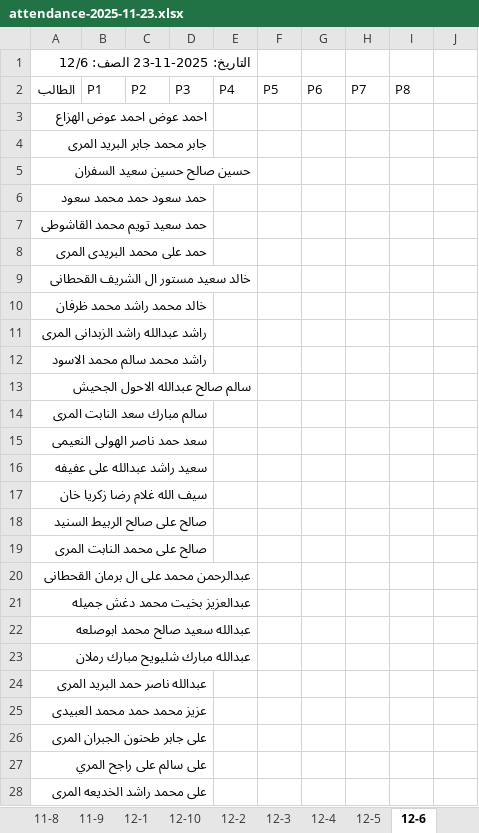
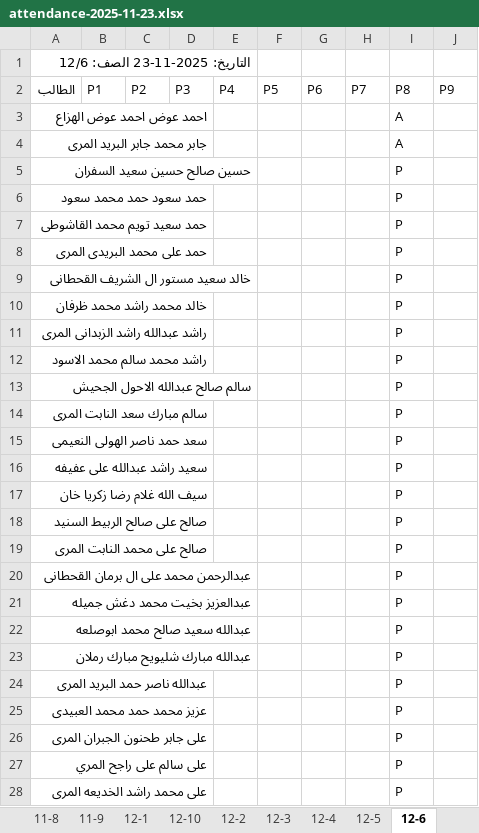
Before and after one commit to bounis0910/Att_School, an Excel workbook: exports/attendance-2025-11-23.xlsx, sheet 12-6, drawn as a sheet; only a part is shown; values as stored, in another font and other column widths than the file's, no borders; the diff covers the shown part only; the diff names each change by its address in the sheet, - before the commit and + after, or states it on an @@ line.

```diff
--- a/exports/attendance-2025-11-23.xlsx (sheet 12-6)
+++ b/exports/attendance-2025-11-23.xlsx (sheet 12-6)
-J2: (empty)
+J2: P9
-I3:I4 (P8): (empty)
+I3:I4 (P8): A
-I5:I28 (P8): (empty)
+I5:I28 (P8): P
```
Also changed, not shown: 9 edited cells and cell formats elsewhere in this sheet, sheet 12-5, sheet 10-4, sheet 10-2, sheet 10-1, sheet 12-2, sheet 11-3, 23 more sheets, other sheet tabs, 10 other files.
